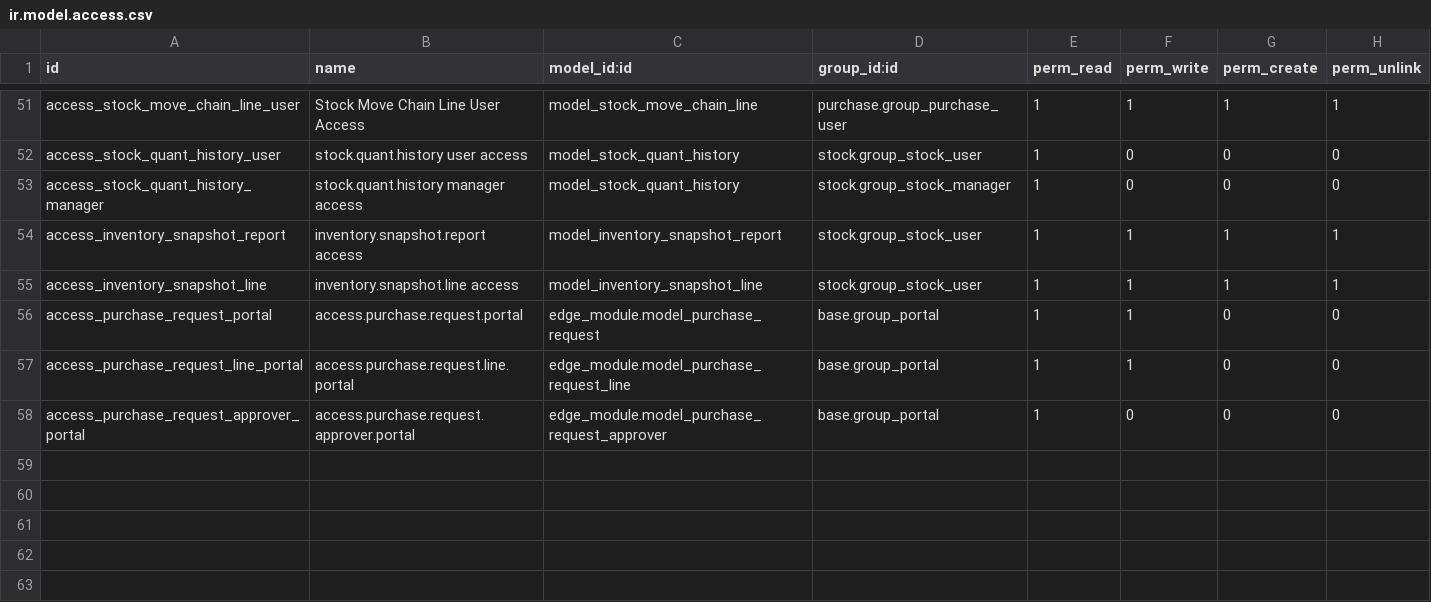
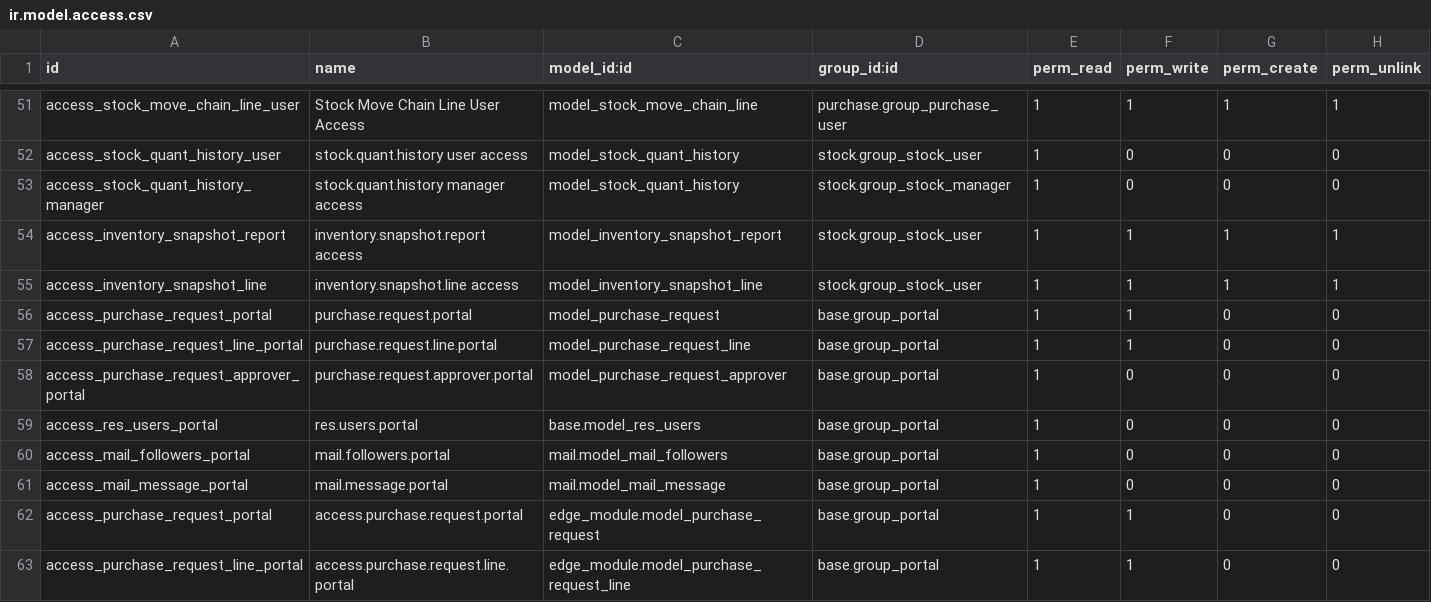
Before and after one commit to rtrice-edge/Edge-Autonomy-HSV, a CSV file: edge_module/security/ir.model.access.csv, drawn as a sheet; only a part is shown, gaps mark what is left out; the shorter side is filled out with more unchanged rows; the diff names each change by its address in the sheet, - before the commit and + after, or states it on an @@ line.

Commit message:
more access

```diff
--- a/edge_module/security/ir.model.access.csv
+++ b/edge_module/security/ir.model.access.csv
+row 56: access_purchase_request_portal | purchase.request.portal | model_purchase_request | base.group_portal | 1 | 1 | 0 | 0
+row 57: access_purchase_request_line_portal | purchase.request.line.portal | model_purchase_request_line | base.group_portal | 1 | 1 | 0 | 0
+row 58: access_purchase_request_approver_portal | purchase.request.approver.portal | model_purchase_request_approver | base.group_portal | 1 | 0 | 0 | 0
+row 59: access_res_users_portal | res.users.portal | base.model_res_users | base.group_portal | 1 | 0 | 0 | 0
+row 60: access_mail_followers_portal | mail.followers.portal | mail.model_mail_followers | base.group_portal | 1 | 0 | 0 | 0
+row 61: access_mail_message_portal | mail.message.portal | mail.model_mail_message | base.group_portal | 1 | 0 | 0 | 0
```
